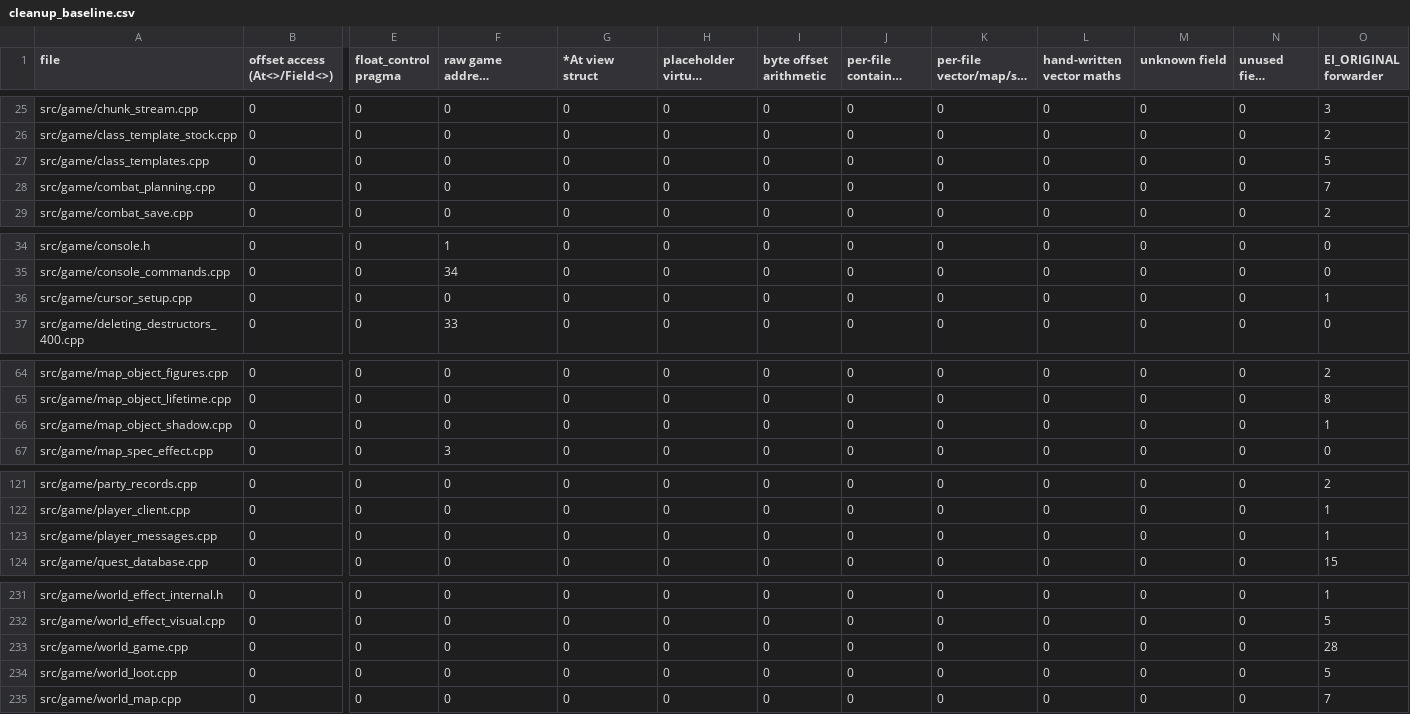
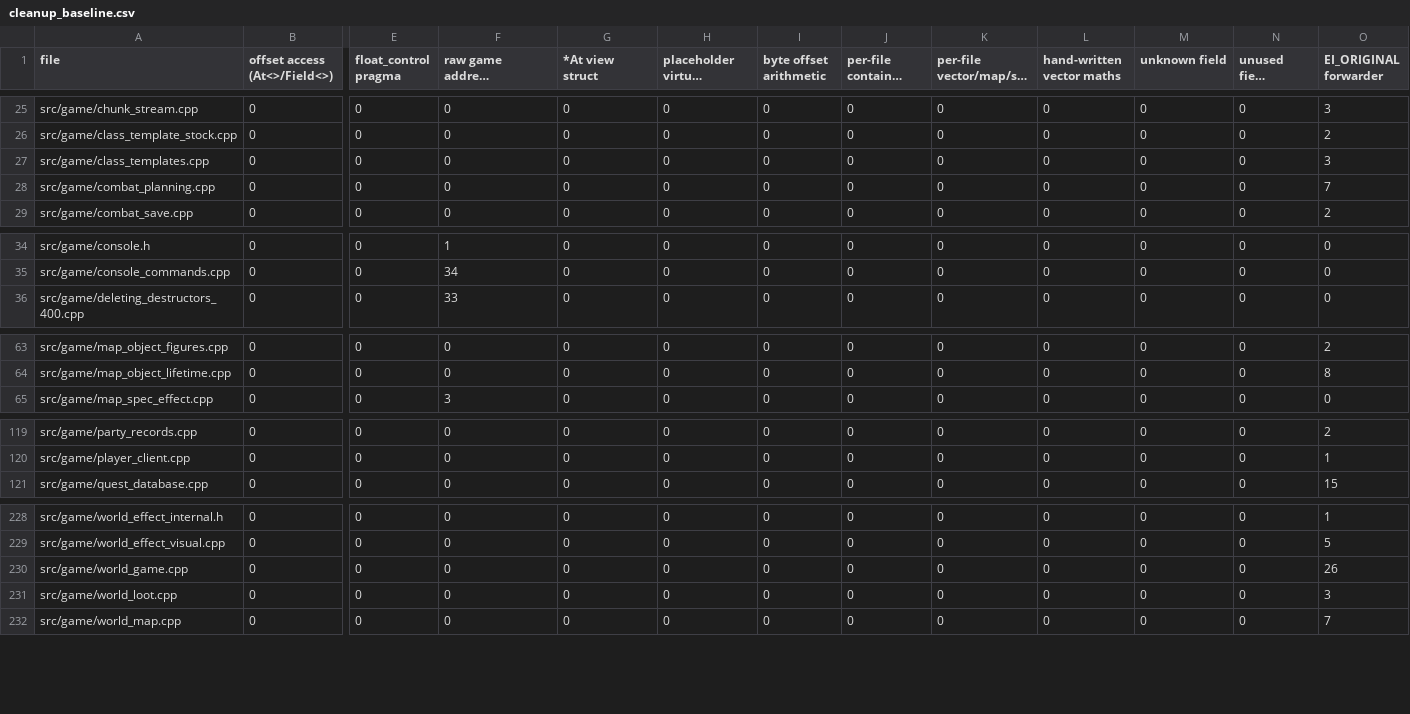
Before and after one commit to DoctorGester/ei-rebuild, a CSV file: config/cleanup_baseline.csv, drawn as a sheet; only a part is shown, gaps mark what is left out; long unchanged cells end in …; removed rows and columns are numbered as before the commit, all else as after; rows hold the shown columns only; the diff covers the shown part only; the diff names each change by its address in the sheet, - before the commit and + after, or states it on an @@ line.

```diff
--- a/config/cleanup_baseline.csv
+++ b/config/cleanup_baseline.csv
-O27 (EI_ORIGINAL forwarder): 5
+O27 (EI_ORIGINAL forwarder): 3
-row 36: src/game/cursor_setup.cpp | 0 | 0 | 0 | 0 | 0 | 0 | 0 | 0 | 0 | 0 | 0 | 1
-row 66: src/game/map_object_shadow.cpp | 0 | 0 | 0 | 0 | 0 | 0 | 0 | 0 | 0 | 0 | 0 | 1
-row 123: src/game/player_messages.cpp | 0 | 0 | 0 | 0 | 0 | 0 | 0 | 0 | 0 | 0 | 0 | 1
-O230 (EI_ORIGINAL forwarder): 28
+O230 (EI_ORIGINAL forwarder): 26
-O231 (EI_ORIGINAL forwarder): 5
+O231 (EI_ORIGINAL forwarder): 3
```
Also changed, not shown: 2 edited cells elsewhere in this file, 15 other files.
